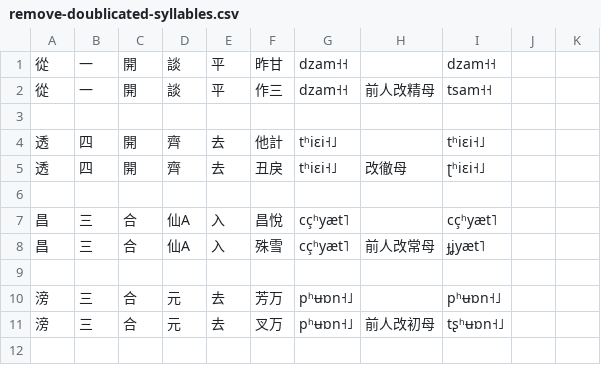
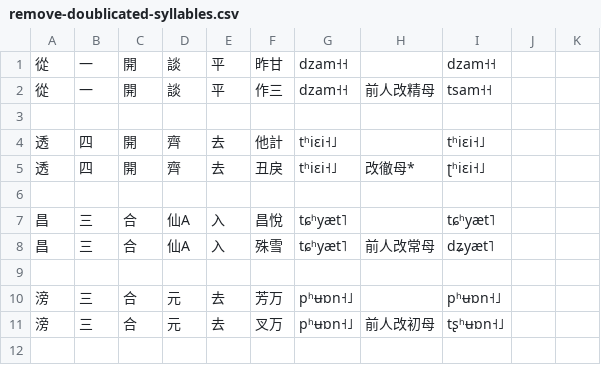
Before and after one commit to uliloewi/zhong1gu3li3in1, a CSV file: zhongguliin/remove-doublicated-syllables.csv, drawn as a sheet; only a part is shown; the diff covers the shown part only.

```diff
--- a/zhongguliin/remove-doublicated-syllables.csv
+++ b/zhongguliin/remove-doublicated-syllables.csv
@@ -5 +5 @@
-透,四,開,齊,去,丑戾,tʰiɛi˧˩ ,改徹母,ʈʰiɛi˧˩ ,,
+透,四,開,齊,去,丑戾,tʰiɛi˧˩ ,改徹母*,ʈʰiɛi˧˩
@@ -7,2 +7,2 @@
-昌,三,合,仙A,入,昌悅,cçʰyæt˥,,cçʰyæt˥,,
-昌,三,合,仙A,入,殊雪,cçʰyæt˥,前人改常母,ɟʝyæt˥,,
+昌,三,合,仙A,入,昌悅,tɕʰyæt˥,,tɕʰyæt˥
+昌,三,合,仙A,入,殊雪,tɕʰyæt˥,前人改常母,dʑyæt˥
```
Also changed, not shown: 3 added rows and 62 edited cells elsewhere in this file, 2 other files.
